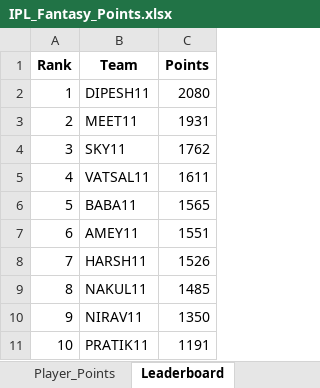
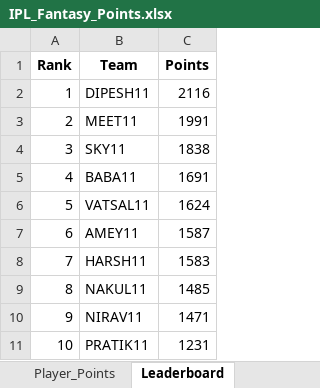
Before and after one commit to pratikalwaysrocks/Wadi-IPL-2026, an Excel workbook: IPL_Fantasy_Points.xlsx, sheet Leaderboard, drawn as a sheet; values as stored, in another font and other column widths than the file's, no borders; the diff names each change by its address in the sheet, - before the commit and + after, or states it on an @@ line.

```diff
--- a/IPL_Fantasy_Points.xlsx (sheet Leaderboard)
+++ b/IPL_Fantasy_Points.xlsx (sheet Leaderboard)
-C2 (Points): 2080
+C2 (Points): 2116
-C3 (Points): 1931
+C3 (Points): 1991
-C4 (Points): 1762
+C4 (Points): 1838
-B5 (Team): VATSAL11
+B5 (Team): BABA11
-C5 (Points): 1611
+C5 (Points): 1691
-B6 (Team): BABA11
+B6 (Team): VATSAL11
-C6 (Points): 1565
+C6 (Points): 1624
-C7 (Points): 1551
+C7 (Points): 1587
-C8 (Points): 1526
+C8 (Points): 1583
-C10 (Points): 1350
+C10 (Points): 1471
-C11 (Points): 1191
+C11 (Points): 1231
```
Also changed, not shown: sheet Player_Points, sheet Merged_Stats, ipl_stats_2026.xlsx, 3 other files.
